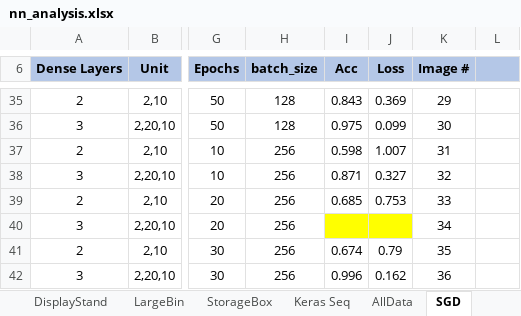
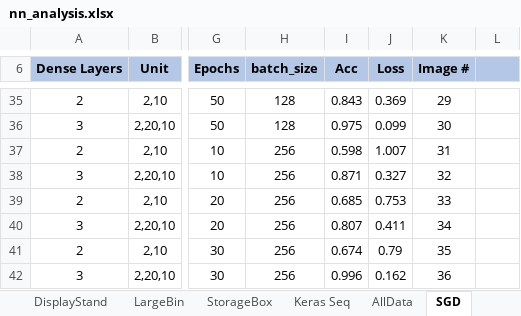
Before and after one commit to ofithcheallaigh/masters_project, an Excel workbook: Python/4. NN/nn_analysis.xlsx, sheet SGD, drawn as a sheet; only a part is shown, gaps mark what is left out; values as stored, in another font and other column widths than the file's, no borders; charts and pictures not drawn; the diff names each change by its address in the sheet, - before the commit and + after, or states it on an @@ line.

Commit message:
updating nn results file

```diff
--- a/Python/4. NN/nn_analysis.xlsx (sheet SGD)
+++ b/Python/4. NN/nn_analysis.xlsx (sheet SGD)
-I40 (Acc): (empty)
+I40 (Acc): 0.807
-I40:J40 fill: #FFFF00
+I40:J40 fill: none
-J40 (Loss): (empty)
+J40 (Loss): 0.411
```
Also changed, not shown: charts or pictures.
